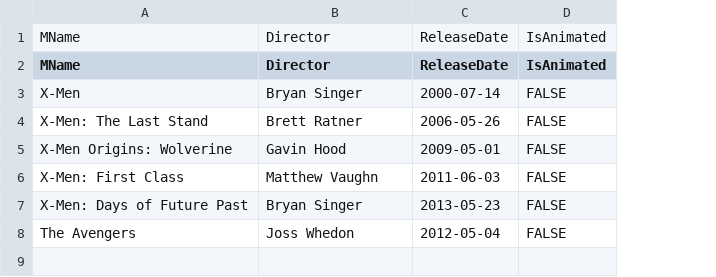
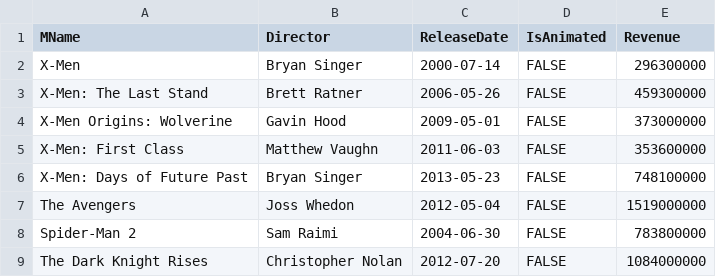
Before and after one commit to SarcasmAppreciated/TeamSharon, a CSV file: Database/Movie.csv, drawn as a sheet; removed rows and columns are numbered as before the commit, all else as after; the diff names each change by its address in the sheet, - before the commit and + after, or states it on an @@ line.

```diff
--- a/Database/Movie.csv
+++ b/Database/Movie.csv
+column E (Revenue), rows 2-7: 296300000 | 459300000 | 373000000 | 353600000 | 748100000 | 1519000000
-row 1: MName | Director | ReleaseDate | IsAnimated
+row 8: Spider-Man 2 | Sam Raimi | 2004-06-30 | FALSE | 783800000
+row 9: The Dark Knight Rises | Christopher Nolan | 2012-07-20 | FALSE | 1084000000
```
Also changed, not shown: Database/AppearsIn.csv, Database/Book.csv, 6 other files.
